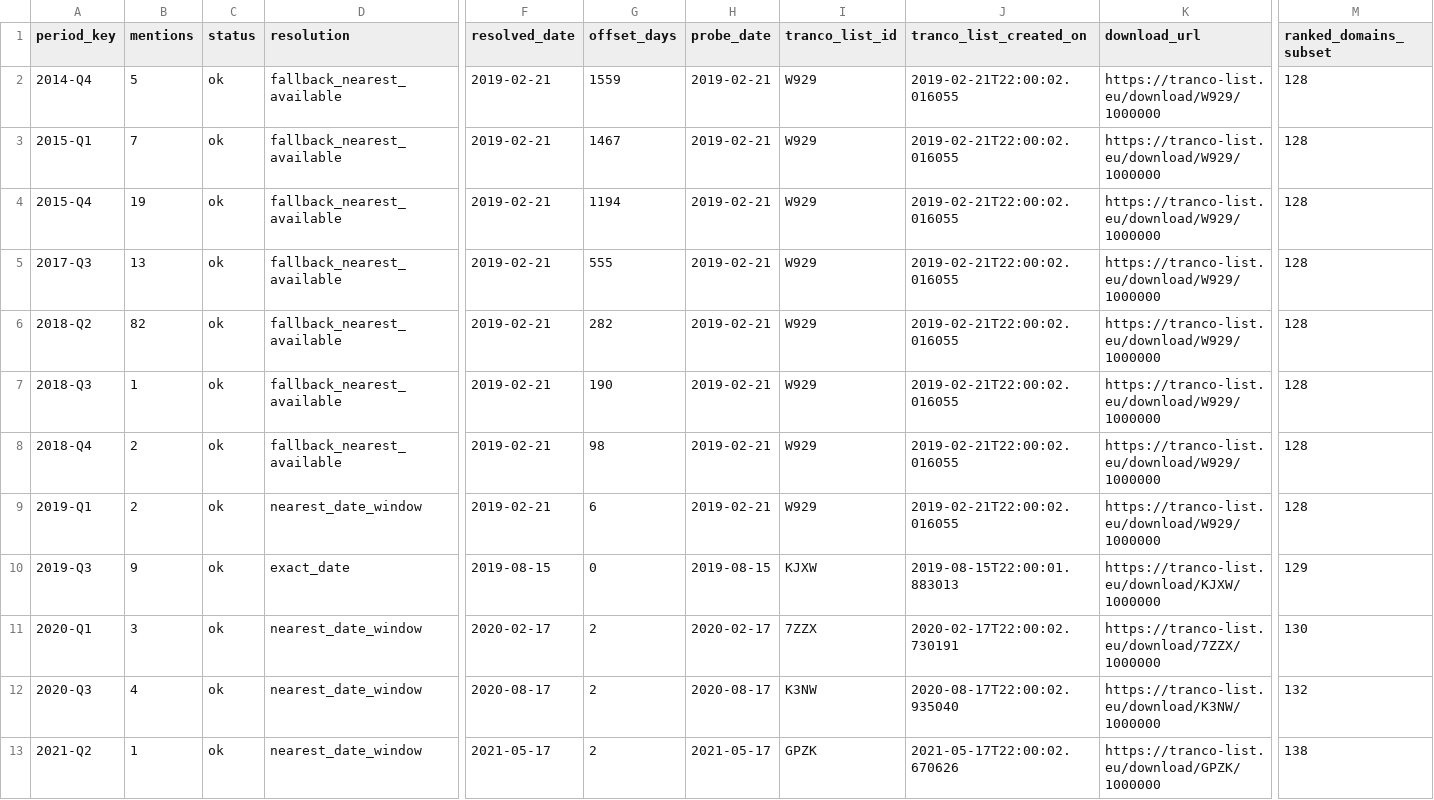
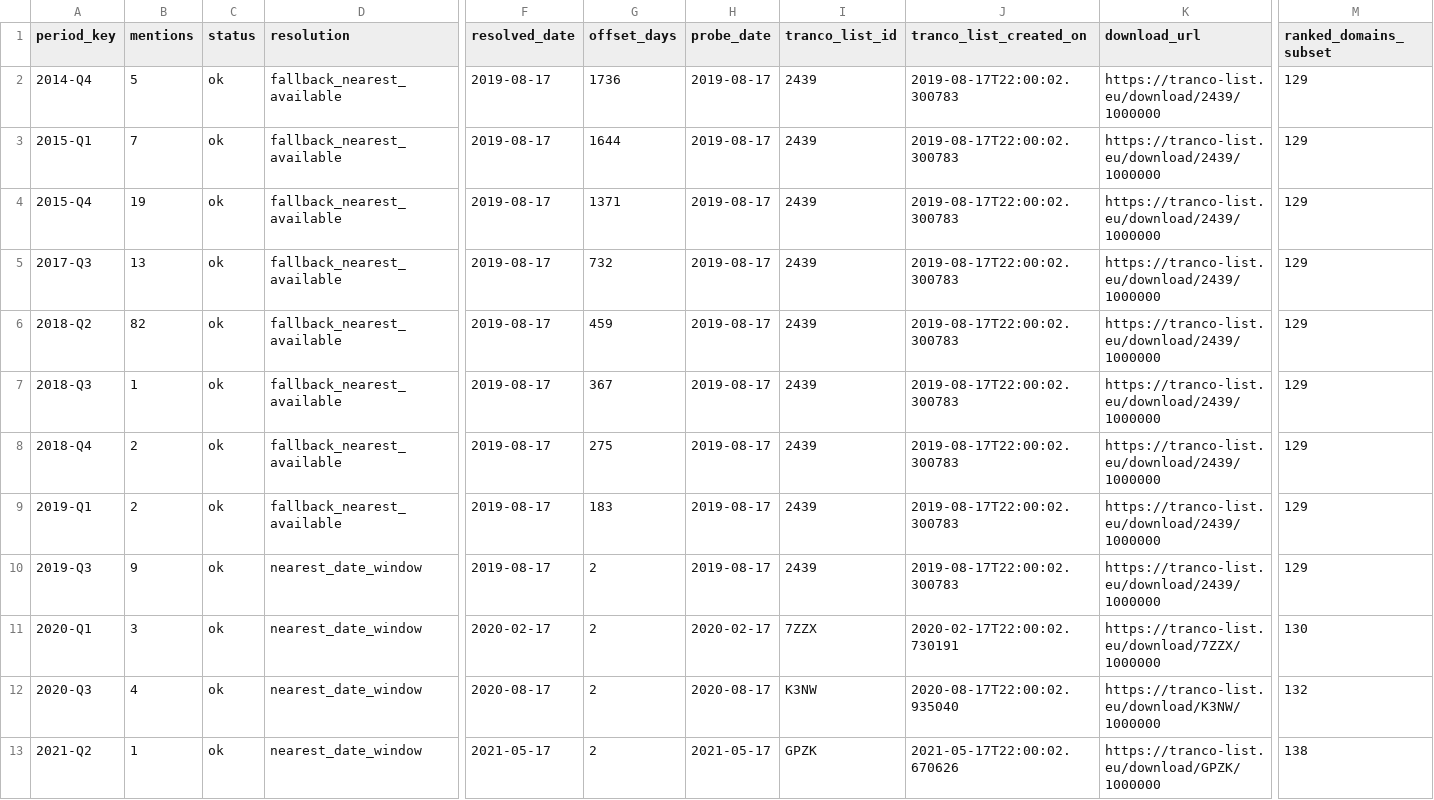
Before and after one commit to jakeberv/jakeberv.github.io, a CSV file: data/impact/reach/tranco_snapshots_used.csv, drawn as a sheet; only a part is shown, gaps mark what is left out; the diff covers the shown part only; the diff names each change by its address in the sheet, - before the commit and + after, or states it on an @@ line.

```diff
--- a/data/impact/reach/tranco_snapshots_used.csv
+++ b/data/impact/reach/tranco_snapshots_used.csv
-F2:F9 (resolved_date): 2019-02-21
+F2:F9 (resolved_date): 2019-08-17
-G2 (offset_days): 1559
+G2 (offset_days): 1736
-H2:H9 (probe_date): 2019-02-21
+H2:H9 (probe_date): 2019-08-17
-I2:I9 (tranco_list_id): W929
+I2:I9 (tranco_list_id): 2439
-J2:J9 (tranco_list_created_on): 2019-02-21T22:00:02.016055
+J2:J9 (tranco_list_created_on): 2019-08-17T22:00:02.300783
-K2:K9 (download_url): https://tranco-list.eu/download/W929/1000000
+K2:K9 (download_url): https://tranco-list.eu/download/2439/1000000
-M2:M9 (ranked_domains_subset): 128
+M2:M9 (ranked_domains_subset): 129
-G3 (offset_days): 1467
+G3 (offset_days): 1644
-G4 (offset_days): 1194
+G4 (offset_days): 1371
-G5 (offset_days): 555
+G5 (offset_days): 732
-G6 (offset_days): 282
+G6 (offset_days): 459
-G7 (offset_days): 190
+G7 (offset_days): 367
-G8 (offset_days): 98
+G8 (offset_days): 275
-D9 (resolution): nearest_date_window
+D9 (resolution): fallback_nearest_available
-G9 (offset_days): 6
+G9 (offset_days): 183
-D10 (resolution): exact_date
+D10 (resolution): nearest_date_window
-F10 (resolved_date): 2019-08-15
+F10 (resolved_date): 2019-08-17
-G10 (offset_days): 0
+G10 (offset_days): 2
-H10 (probe_date): 2019-08-15
+H10 (probe_date): 2019-08-17
-I10 (tranco_list_id): KJXW
+I10 (tranco_list_id): 2439
-J10 (tranco_list_created_on): 2019-08-15T22:00:01.883013
+J10 (tranco_list_created_on): 2019-08-17T22:00:02.300783
-K10 (download_url): https://tranco-list.eu/download/KJXW/1000000
+K10 (download_url): https://tranco-list.eu/download/2439/1000000
```
Also changed, not shown: 30 edited cells elsewhere in this file, data/impact/reach/outlet_reach.csv, data/impact/reach/time_adjusted_mentions_reach.csv, 6 other files.
